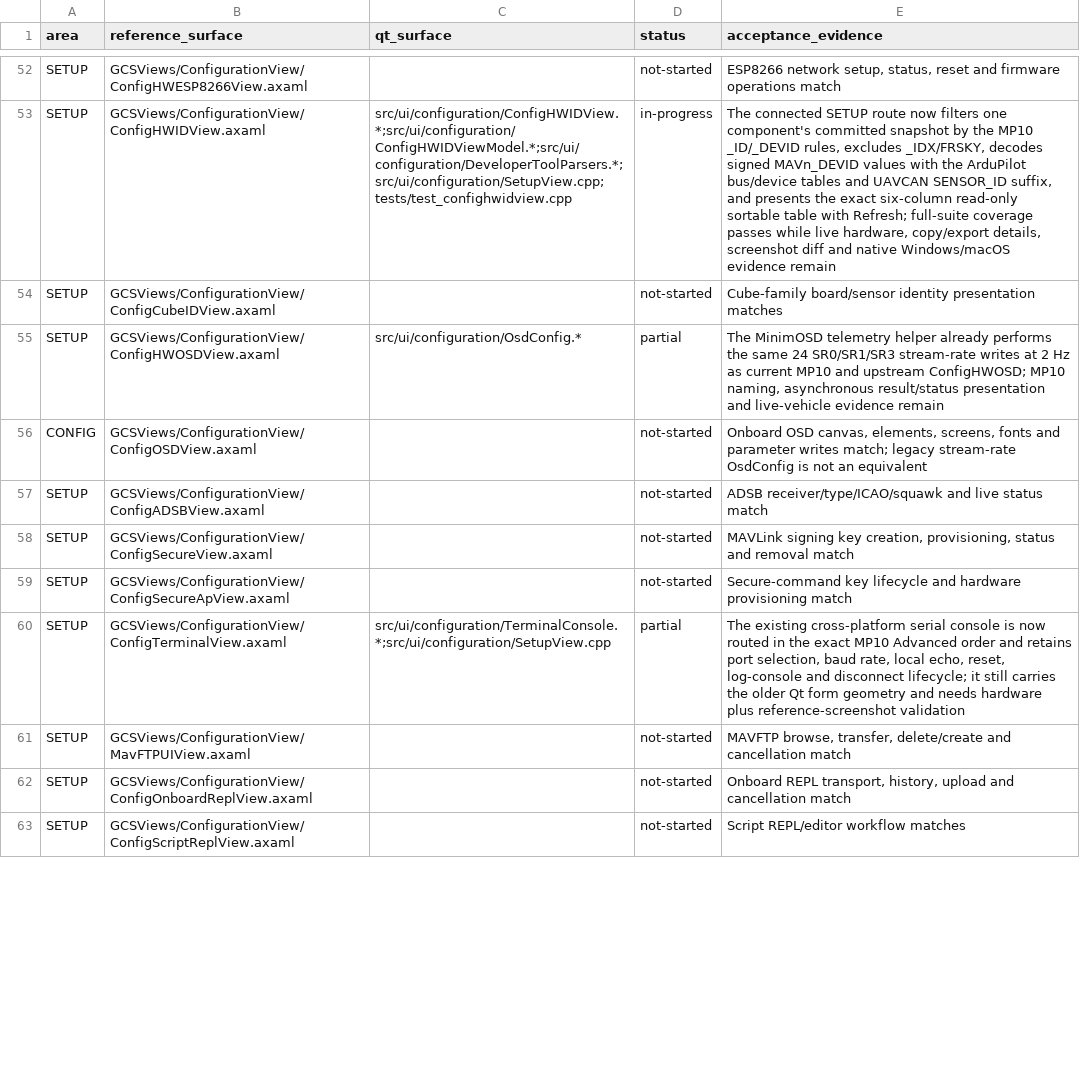
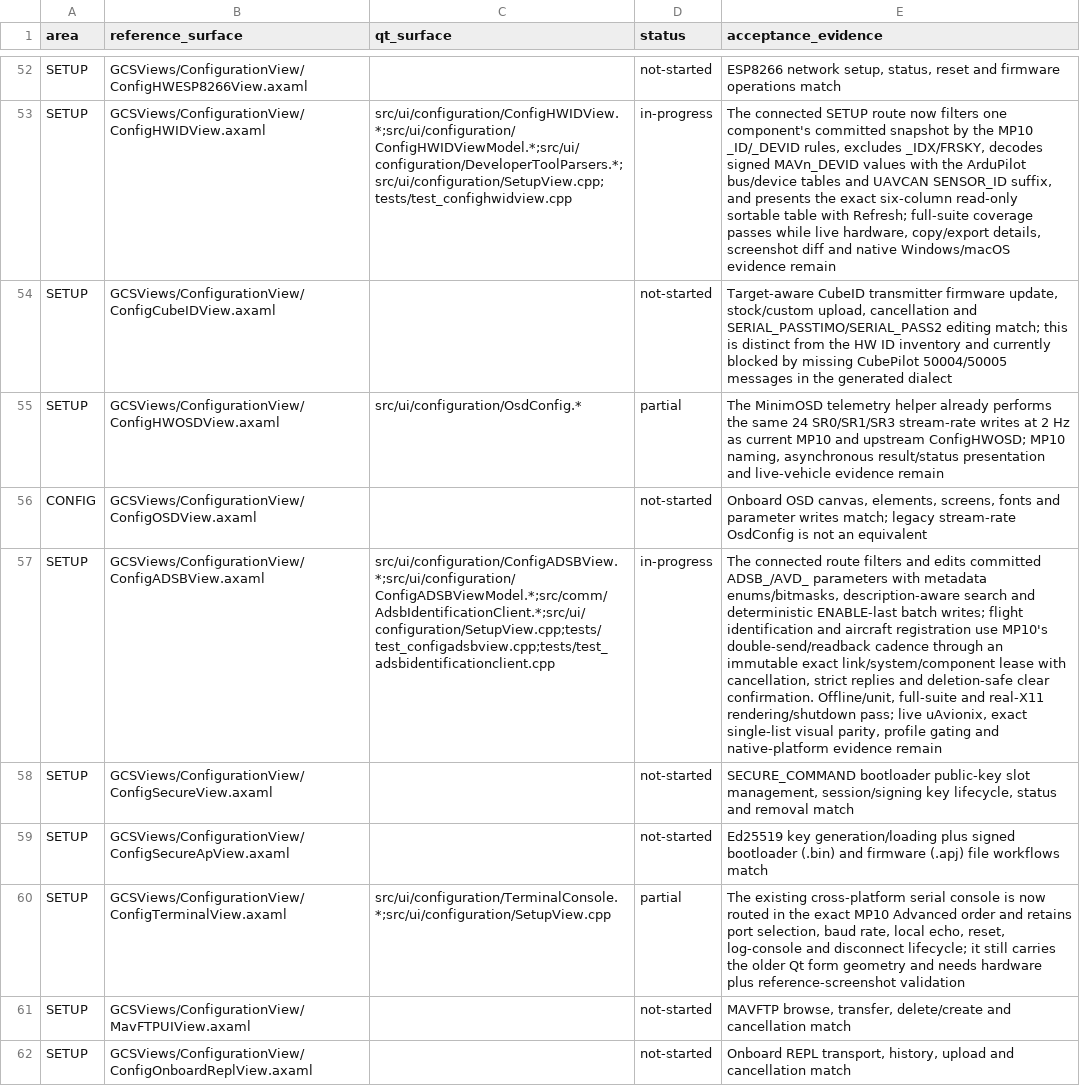
Before and after one commit to Rouniy/apm_planner, a TSV file: docs/porting/MISSION_PLANNER_SCREEN_PARITY.tsv, drawn as a sheet; only a part is shown, gaps mark what is left out; the shorter side is filled out with more unchanged rows; the diff covers the shown part only; the diff names each change by its address in the sheet, - before the commit and + after, or states it on an @@ line.

Commit message:
feat: port ADS-B setup and harden firmware flow

```diff
--- a/docs/porting/MISSION_PLANNER_SCREEN_PARITY.tsv
+++ b/docs/porting/MISSION_PLANNER_SCREEN_PARITY.tsv
-E54 (acceptance_evidence): Cube-family board/sensor identity presentation matches
+E54 (acceptance_evidence): Target-aware CubeID transmitter firmware update, stock/custom upload, cancellation and SERIAL_PASSTIMO/SERIAL_PASS2 editing match; this is distinct from the HW ID inventory and currently blocked by missing CubePilot 50004/50005 messages in the generated dialect
-C57 (qt_surface): (empty)
+C57 (qt_surface): src/ui/configuration/ConfigADSBView.*;src/ui/configuration/ConfigADSBViewModel.*;src/comm/AdsbIdentificationClient.*;src/ui/configuration/SetupView.cpp;tests/test_configadsbview.cpp;tests/test_adsbidentificationclient.cpp
-D57 (status): not-started
+D57 (status): in-progress
-E57 (acceptance_evidence): ADSB receiver/type/ICAO/squawk and live status match
+E57 (acceptance_evidence): The connected route filters and edits committed ADSB_/AVD_ parameters with metadata enums/bitmasks, description-aware search and deterministic ENABLE-last batch writes; flight identification and aircraft registration use MP10's double-send/readback cadence through an immutable exact link/system/component lease with cancellation, strict replies and deletion-safe clear confirmation. Offline/unit, full-suite and real-X11 rendering/shutdown pass; live uAvionix, exact single-list visual parity, profile gating and native-platform evidence remain
-E58 (acceptance_evidence): MAVLink signing key creation, provisioning, status and…
+E58 (acceptance_evidence): SECURE_COMMAND bootloader public-key slot management, session/signing key lifecycle, status and…
-E59 (acceptance_evidence): Secure-command key lifecycle and hardware provisioning match
+E59 (acceptance_evidence): Ed25519 key generation/loading plus signed bootloader (.bin) and firmware (.apj) file workflows match
```
Also changed, not shown: 7 edited cells elsewhere in this file, docs/porting/PORTING_DEVIATIONS.tsv, 18 other files.
